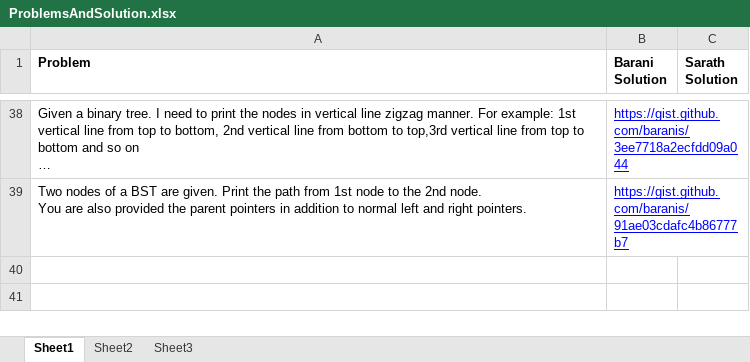
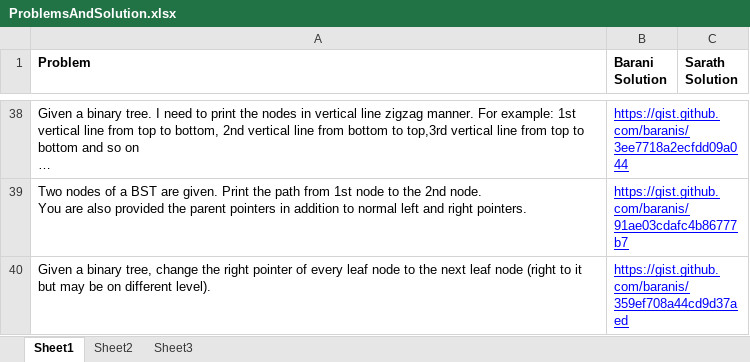
Before and after one commit to eedsva/mytrack, an Excel workbook: ProblemsAndSolution.xlsx, sheet Sheet1, drawn as a sheet; only a part is shown, gaps mark what is left out; long unchanged cells end in …; values as stored, in another font and other column widths than the file's, no borders; the diff names each change by its address in the sheet, - before the commit and + after, or states it on an @@ line.

```diff
--- a/ProblemsAndSolution.xlsx (sheet Sheet1)
+++ b/ProblemsAndSolution.xlsx (sheet Sheet1)
+row 40: Given a binary tree, change the right pointer of every leaf node to the next leaf node (right to it but may be on different level). | https://gist.github.com/baranis/359ef708a44cd9d37aed
```
Also changed, not shown: Track Of Barani.xlsx.
